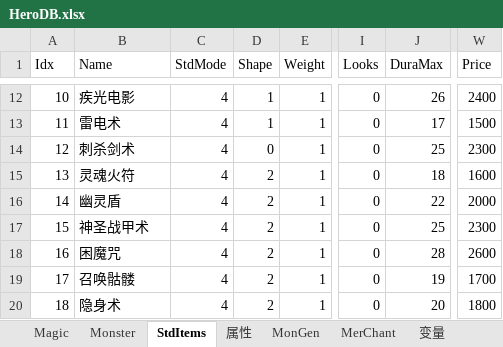
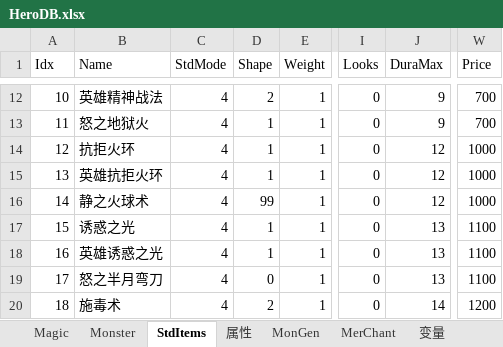
Before and after one commit to smartwalle/mirserver180v2, an Excel workbook: Mud2/DB/HeroDB.xlsx, sheet StdItems, drawn as a sheet; only a part is shown, gaps mark what is left out; values as stored, in another font and other column widths than the file's, no borders; the diff covers the shown part only; the diff names each change by its address in the sheet, - before the commit and + after, or states it on an @@ line.

```diff
--- a/Mud2/DB/HeroDB.xlsx (sheet StdItems)
+++ b/Mud2/DB/HeroDB.xlsx (sheet StdItems)
-B12 (Name): 疾光电影
+B12 (Name): 英雄精神战法
-D12 (Shape): 1
+D12 (Shape): 2
-J12 (DuraMax): 26
+J12 (DuraMax): 9
-W12 (Price): 2400
+W12 (Price): 700
-B13 (Name): 雷电术
+B13 (Name): 怒之地狱火
-J13 (DuraMax): 17
+J13 (DuraMax): 9
-W13 (Price): 1500
+W13 (Price): 700
-B14 (Name): 刺杀剑术
+B14 (Name): 抗拒火环
-D14 (Shape): 0
+D14 (Shape): 1
-J14 (DuraMax): 25
+J14 (DuraMax): 12
-W14 (Price): 2300
+W14 (Price): 1000
-B15 (Name): 灵魂火符
+B15 (Name): 英雄抗拒火环
-D15 (Shape): 2
+D15 (Shape): 1
-J15 (DuraMax): 18
+J15 (DuraMax): 12
-W15 (Price): 1600
+W15 (Price): 1000
-B16 (Name): 幽灵盾
+B16 (Name): 静之火球术
-D16 (Shape): 2
+D16 (Shape): 99
-J16 (DuraMax): 22
+J16 (DuraMax): 12
-W16 (Price): 2000
+W16 (Price): 1000
-B17 (Name): 神圣战甲术
+B17 (Name): 诱惑之光
-D17:D18 (Shape): 2
+D17:D18 (Shape): 1
-J17 (DuraMax): 25
+J17 (DuraMax): 13
-W17 (Price): 2300
+W17 (Price): 1100
-B18 (Name): 困魔咒
+B18 (Name): 英雄诱惑之光
-J18 (DuraMax): 28
+J18 (DuraMax): 13
-W18 (Price): 2600
+W18 (Price): 1100
-B19 (Name): 召唤骷髅
+B19 (Name): 怒之半月弯刀
-D19 (Shape): 2
+D19 (Shape): 0
-J19 (DuraMax): 19
+J19 (DuraMax): 13
-W19 (Price): 1700
+W19 (Price): 1100
-B20 (Name): 隐身术
+B20 (Name): 施毒术
-J20 (DuraMax): 20
+J20 (DuraMax): 14
-W20 (Price): 1800
+W20 (Price): 1200
```
Also changed, not shown: 942 edited cells elsewhere in this sheet, sheet Magic, 27 other files.
